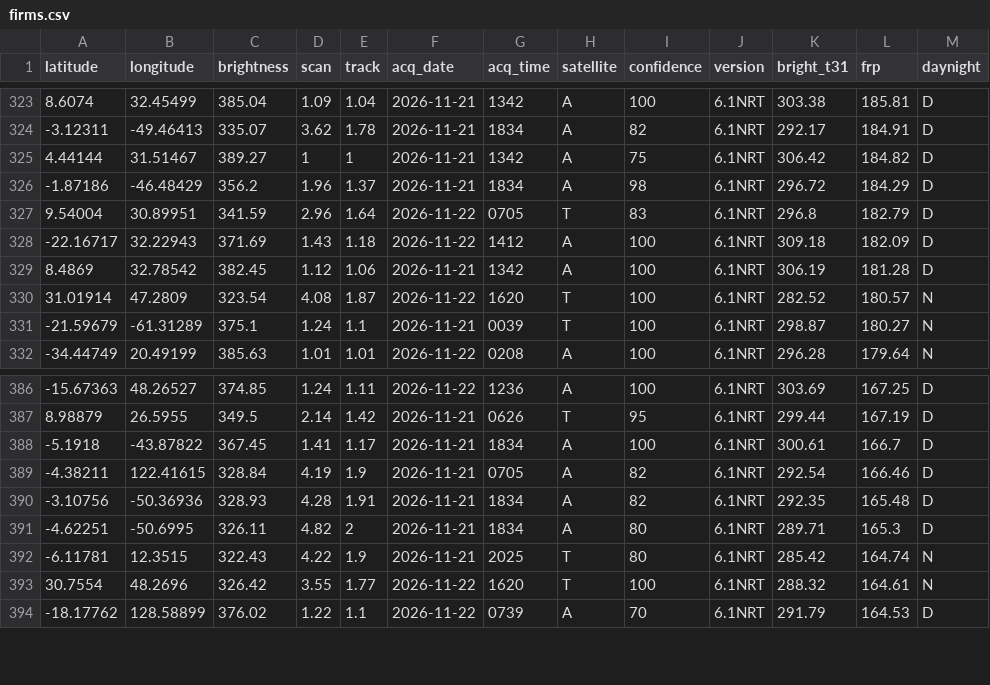
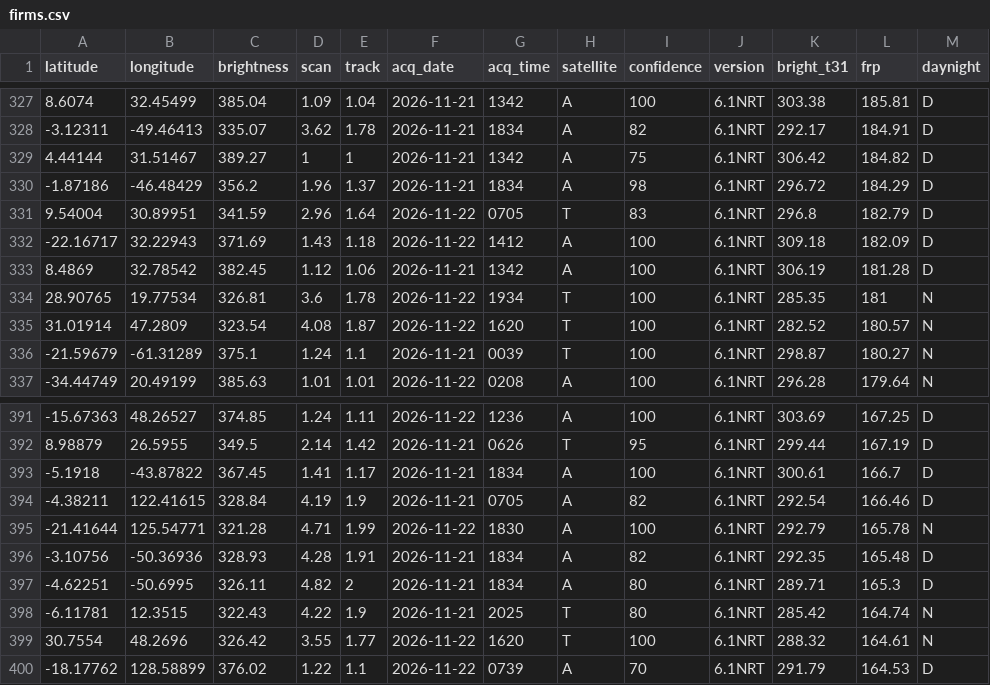
Before and after one commit to dswinder-repo/vigil, a CSV file: public/data/raw/firms.csv, drawn as a sheet; only a part is shown, gaps mark what is left out; the diff covers the shown part only; the diff names each change by its address in the sheet, - before the commit and + after, or states it on an @@ line.

```diff
--- a/public/data/raw/firms.csv
+++ b/public/data/raw/firms.csv
+row 334: 28.90765 | 19.77534 | 326.81 | 3.6 | 1.78 | 2026-11-22 | 1934 | T | 100 | 6.1NRT | 285.35 | 181 | N
+row 395: -21.41644 | 125.54771 | 321.28 | 4.71 | 1.99 | 2026-11-22 | 1830 | A | 100 | 6.1NRT | 292.79 | 165.78 | N
```
Also changed, not shown: 4 added rows and 6 removed rows elsewhere in this file, 13 other files.
